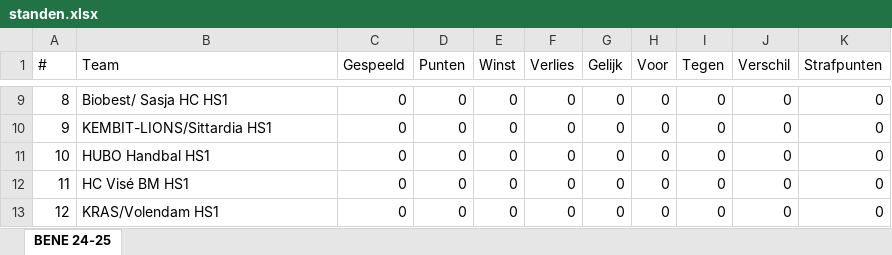
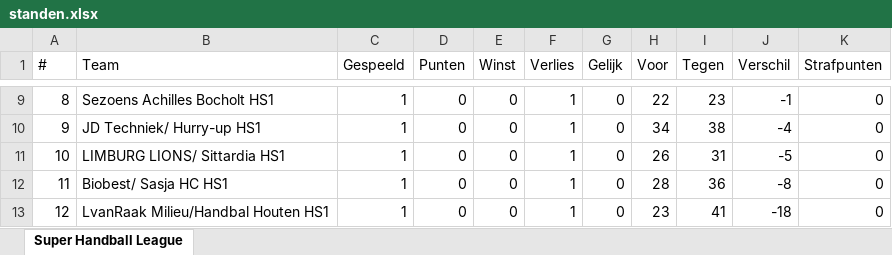
Before and after one commit to briannice/sasja-public, an Excel workbook: static/handbalnl/standen.xlsx, sheet Super Handball League, drawn as a sheet; only a part is shown, gaps mark what is left out; values as stored, in another font and other column widths than the file's, no borders; the diff covers the shown part only; the diff names each change by its address in the sheet, - before the commit and + after, or states it on an @@ line.

```diff
--- a/static/handbalnl/standen.xlsx (sheet Super Handball League)
+++ b/static/handbalnl/standen.xlsx (sheet Super Handball League)
-sheet tab: BENE 24-25
+sheet tab: Super Handball League
-B9 (Team): Biobest/ Sasja HC HS1
+B9 (Team): Sezoens Achilles Bocholt HS1
-C9:C13 (Gespeeld): 0
+C9:C13 (Gespeeld): 1
-F9:F13 (Verlies): 0
+F9:F13 (Verlies): 1
-H9 (Voor): 0
+H9 (Voor): 22
-I9 (Tegen): 0
+I9 (Tegen): 23
-J9 (Verschil): 0
+J9 (Verschil): -1
-B10 (Team): KEMBIT-LIONS/Sittardia HS1
+B10 (Team): JD Techniek/ Hurry-up HS1
-H10 (Voor): 0
+H10 (Voor): 34
-I10 (Tegen): 0
+I10 (Tegen): 38
-J10 (Verschil): 0
+J10 (Verschil): -4
-B11 (Team): HUBO Handbal HS1
+B11 (Team): LIMBURG LIONS/ Sittardia HS1
-H11 (Voor): 0
+H11 (Voor): 26
-I11 (Tegen): 0
+I11 (Tegen): 31
-J11 (Verschil): 0
+J11 (Verschil): -5
-B12 (Team): HC Visé BM HS1
+B12 (Team): Biobest/ Sasja HC HS1
-H12 (Voor): 0
+H12 (Voor): 28
-I12 (Tegen): 0
+I12 (Tegen): 36
-J12 (Verschil): 0
+J12 (Verschil): -8
-B13 (Team): KRAS/Volendam HS1
+B13 (Team): LvanRaak Milieu/Handbal Houten HS1
-H13 (Voor): 0
+H13 (Voor): 23
-I13 (Tegen): 0
+I13 (Tegen): 41
-J13 (Verschil): 0
+J13 (Verschil): -18
```
Also changed, not shown: 48 edited cells elsewhere in this sheet, static/handbalnl/programma.xlsx, 3 other files.
